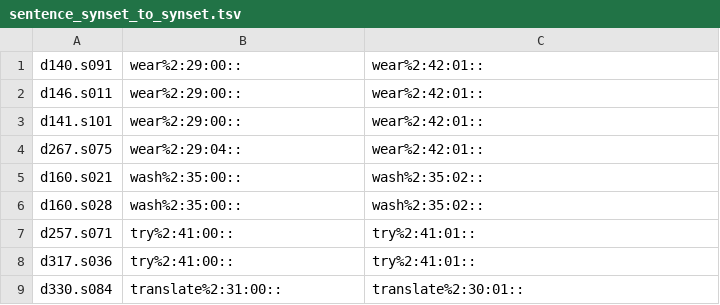
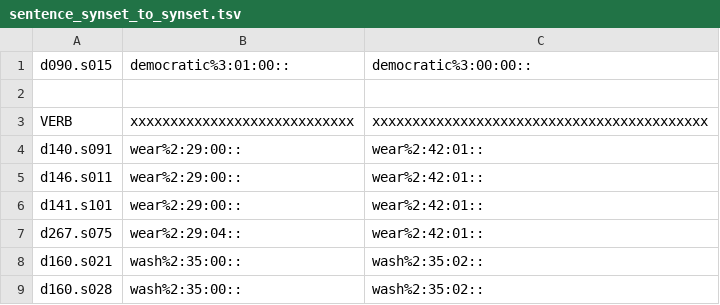
Before and after one commit to aalgirdas/wordnet_onto, a TSV file: sentence_synset_to_synset.tsv, drawn as a sheet; only a part is shown; the shorter side is filled out with more unchanged rows; the diff names each change by its address in the sheet, - before the commit and + after, or states it on an @@ line.

Commit message:
Update sentence_synset_to_synset.tsv

```diff
--- a/sentence_synset_to_synset.tsv
+++ b/sentence_synset_to_synset.tsv
+row 1: d090.s015 | democratic%3:01:00:: | democratic%3:00:00::
+row 2: (empty)
+row 3: VERB | xxxxxxxxxxxxxxxxxxxxxxxxxxxx | xxxxxxxxxxxxxxxxxxxxxxxxxxxxxxxxxxxxxxxxxx
```
